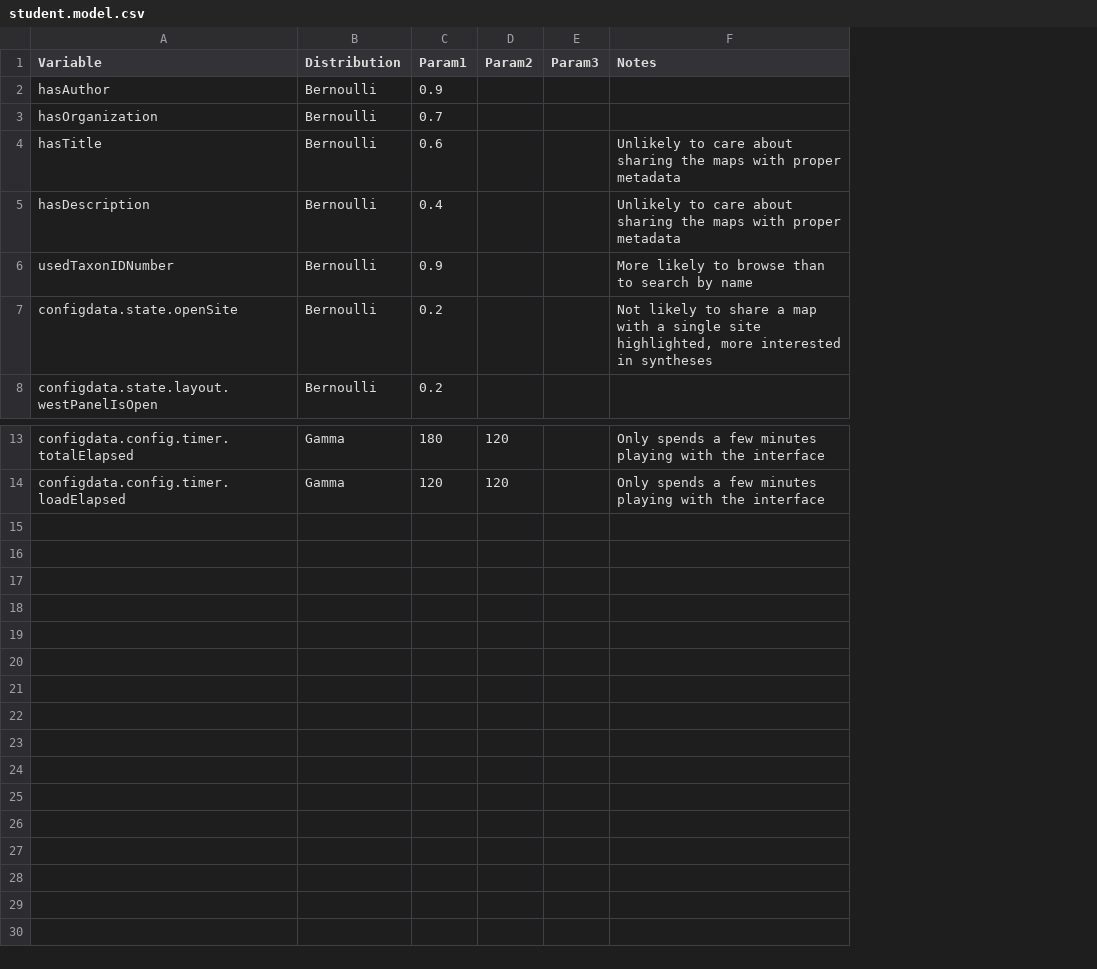
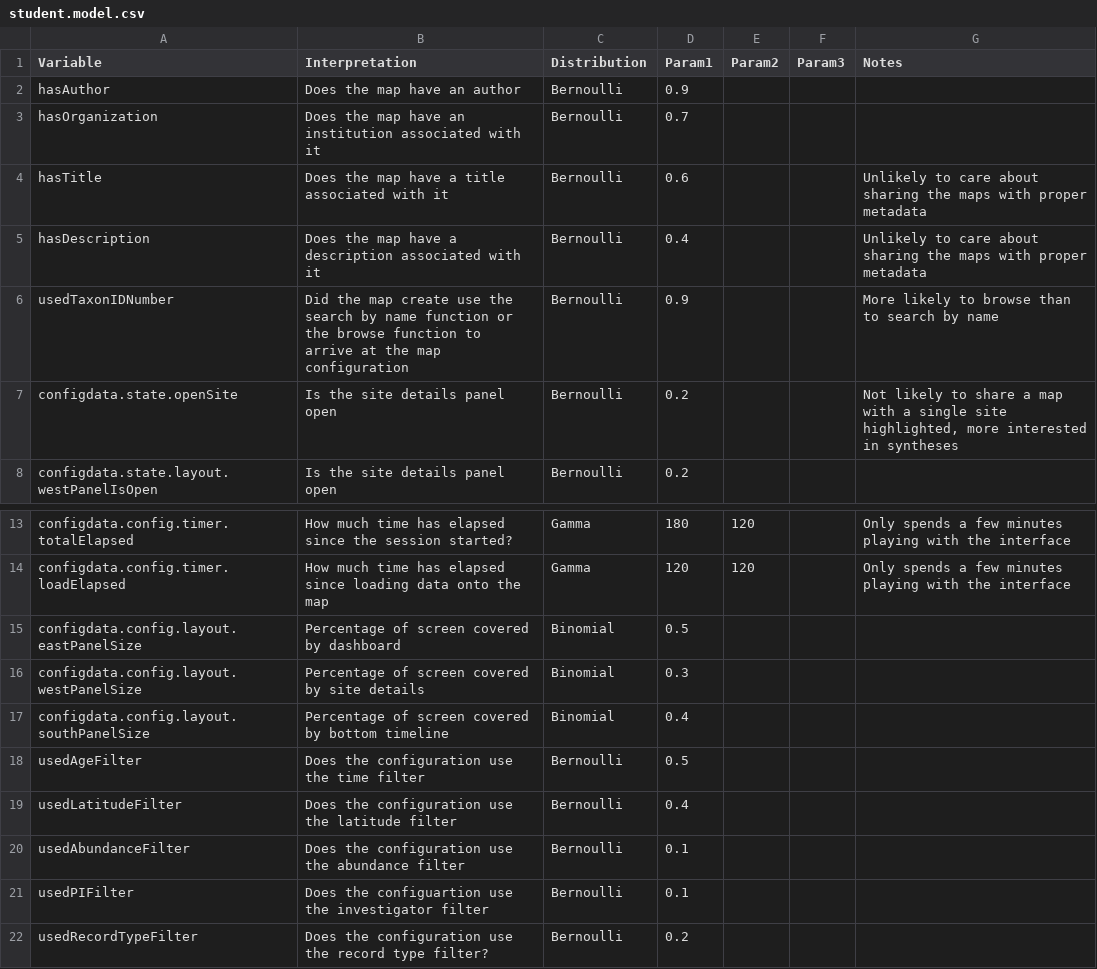
Before and after one commit to scottsfarley93/geog970_eval, a CSV file: models/student.model.csv, drawn as a sheet; only a part is shown, gaps mark what is left out; the diff names each change by its address in the sheet, - before the commit and + after, or states it on an @@ line.

```diff
--- a/models/student.model.csv
+++ b/models/student.model.csv
+column B (Interpretation), rows 2-8: Does the map have an author | Does the map have an institution associated with it | Does the map have a title associated with it | Does the map have a description associated with it | Did the map create use the search by name function or the browse function to arrive at the map configuration | Is the site details panel open | Is the site details panel open; rows 13-14: How much time has elapsed since the session started? | How much time has elapsed since loading data onto the map
+row 15: configdata.config.layout.eastPanelSize | Percentage of screen covered by dashboard | Binomial | 0.5
+row 16: configdata.config.layout.westPanelSize | Percentage of screen covered by site details | Binomial | 0.3
+row 17: configdata.config.layout.southPanelSize | Percentage of screen covered by bottom timeline | Binomial | 0.4
+row 18: usedAgeFilter | Does the configuration use the time filter | Bernoulli | 0.5
+row 19: usedLatitudeFilter | Does the configuration use the latitude filter | Bernoulli | 0.4
+row 20: usedAbundanceFilter | Does the configuration use the abundance filter | Bernoulli | 0.1
+row 21: usedPIFilter | Does the configuartion use the investigator filter | Bernoulli | 0.1
+row 22: usedRecordTypeFilter | Does the configuration use the record type filter? | Bernoulli | 0.2
```
Also changed, not shown: models/research.model.csv, 16 other files.
